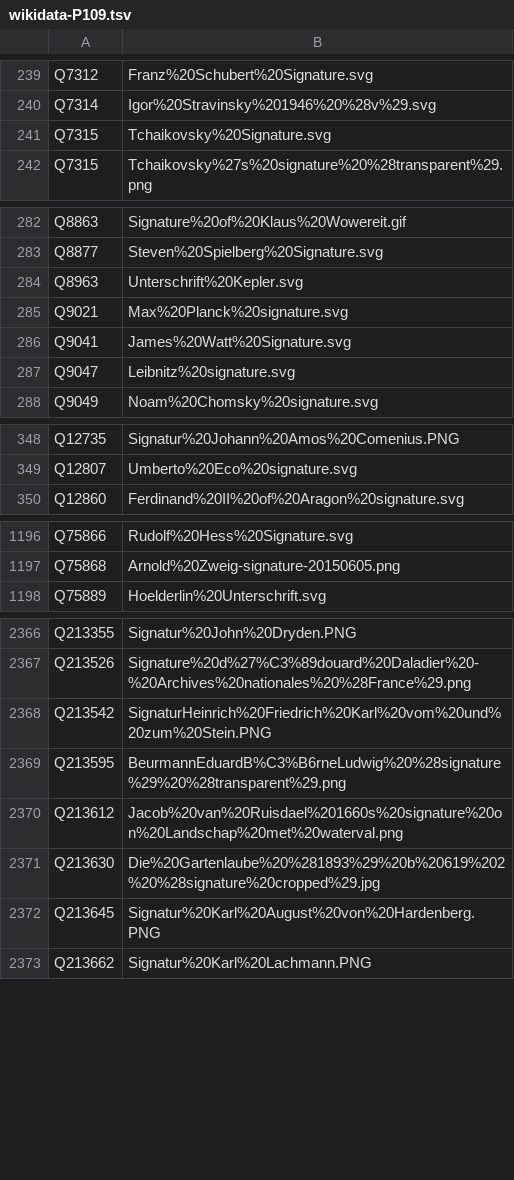
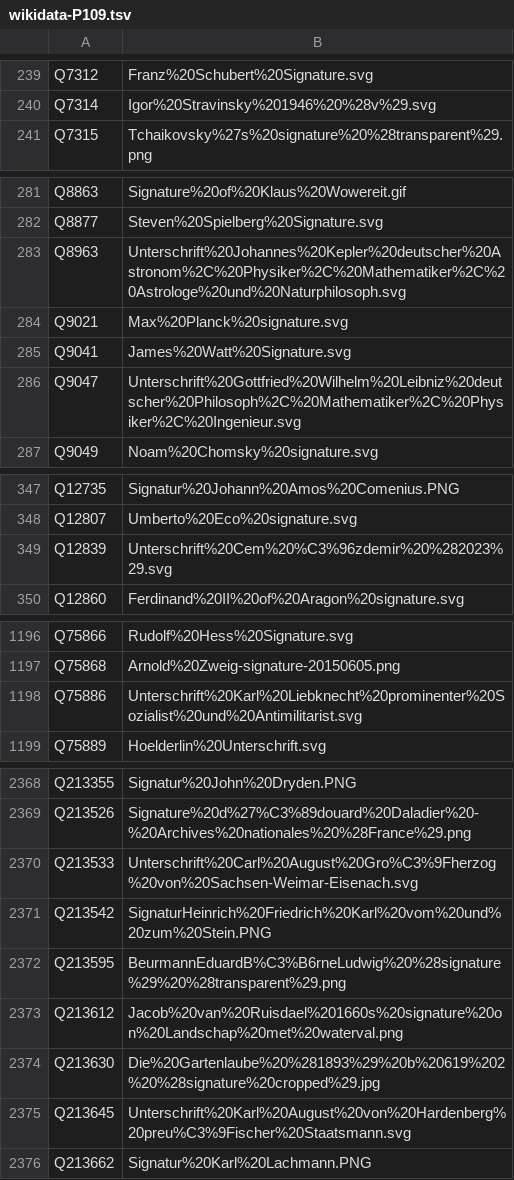
Before and after one commit to dla-marbach/dla-opac-gnd-enrichment, a TSV file: output/wikidata-P109.tsv, drawn as a sheet; only a part is shown, gaps mark what is left out; the diff covers the shown part only.

```diff
--- a/output/wikidata-P109.tsv
+++ b/output/wikidata-P109.tsv
@@ -240,3 +240,2 @@ Q7312	Franz%20Schubert%20Signature.svg
 Q7314	Igor%20Stravinsky%201946%20%28v%29.svg
-Q7315	Tchaikovsky%20Signature.svg
 Q7315	Tchaikovsky%27s%20signature%20%28transparent%29.png
@@ -283,6 +282,6 @@ Q8863	Signature%20of%20Klaus%20Wowereit.gif
 Q8877	Steven%20Spielberg%20Signature.svg
-Q8963	Unterschrift%20Kepler.svg
+Q8963	Unterschrift%20Johannes%20Kepler%20deutscher%20Astronom%2C%20Physiker%2C%20Mathematiker%2C%20Astrologe%20und%20Naturphilosoph.svg
 Q9021	Max%20Planck%20signature.svg
 Q9041	James%20Watt%20Signature.svg
-Q9047	Leibnitz%20signature.svg
+Q9047	Unterschrift%20Gottfried%20Wilhelm%20Leibniz%20deutscher%20Philosoph%2C%20Mathematiker%2C%20Physiker%2C%20Ingenieur.svg
 Q9049	Noam%20Chomsky%20signature.svg
@@ -349,2 +348,3 @@ Q12735	Signatur%20Johann%20Amos%20Comenius.PNG
 Q12807	Umberto%20Eco%20signature.svg
+Q12839	Unterschrift%20Cem%20%C3%96zdemir%20%282023%29.svg
 Q12860	Ferdinand%20II%20of%20Aragon%20signature.svg
@@ -1197,2 +1197,3 @@ Q75866	Rudolf%20Hess%20Signature.svg
 Q75868	Arnold%20Zweig-signature-20150605.png
+Q75886	Unterschrift%20Karl%20Liebknecht%20prominenter%20Sozialist%20und%20Antimilitarist.svg
 Q75889	Hoelderlin%20Unterschrift.svg
@@ -2367,2 +2369,3 @@ Q213355	Signatur%20John%20Dryden.PNG
 Q213526	Signature%20d%27%C3%89douard%20Daladier%20-%20Archives%20nationales%20%28France%29.png
+Q213533	Unterschrift%20Carl%20August%20Gro%C3%9Fherzog%20von%20Sachsen-Weimar-Eisenach.svg
 Q213542	SignaturHeinrich%20Friedrich%20Karl%20vom%20und%20zum%20Stein.PNG
@@ -2371,3 +2374,3 @@ Q213612	Jacob%20van%20Ruisdael%201660s%20signature%20on%20Landschap%20met%20wate
 Q213630	Die%20Gartenlaube%20%281893%29%20b%20619%202%20%28signature%20cropped%29.jpg
-Q213645	Signatur%20Karl%20August%20von%20Hardenberg.PNG
+Q213645	Unterschrift%20Karl%20August%20von%20Hardenberg%20preu%C3%9Fischer%20Staatsmann.svg
 Q213662	Signatur%20Karl%20Lachmann.PNG
```
Also changed, not shown: 5 added rows, 1 removed row and 6 edited cells elsewhere in this file, output/lobid-deutsche-biographie.tsv, output/lobid-filmportal.tsv, 7 other files.
